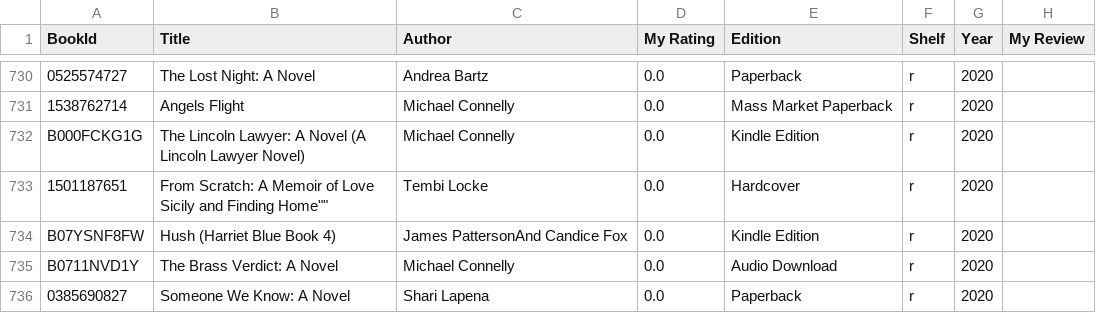
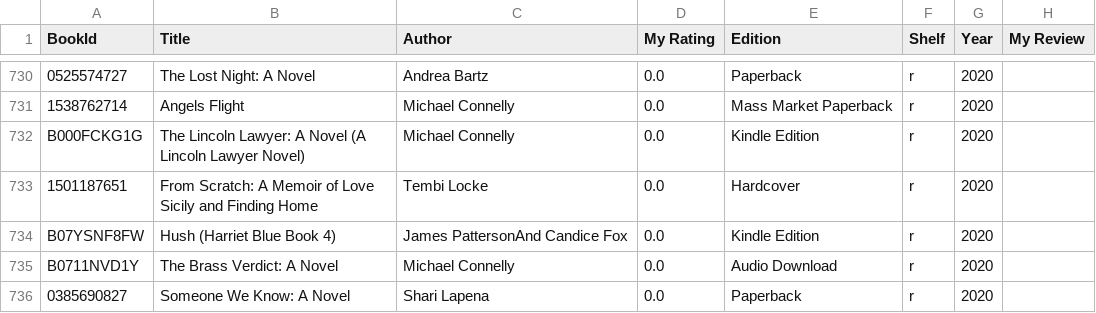
Before and after one commit to codetojoy/self, a CSV file: personal/books_sce/books.csv, drawn as a sheet; only a part is shown, gaps mark what is left out; the diff names each change by its address in the sheet, - before the commit and + after, or states it on an @@ line.

Commit message:
incremental update Mon 23 May 2022 21:22:38 ADT

```diff
--- a/personal/books_sce/books.csv
+++ b/personal/books_sce/books.csv
-B733 (Title): …and Finding Home""
+B733 (Title): …and Finding Home
```
